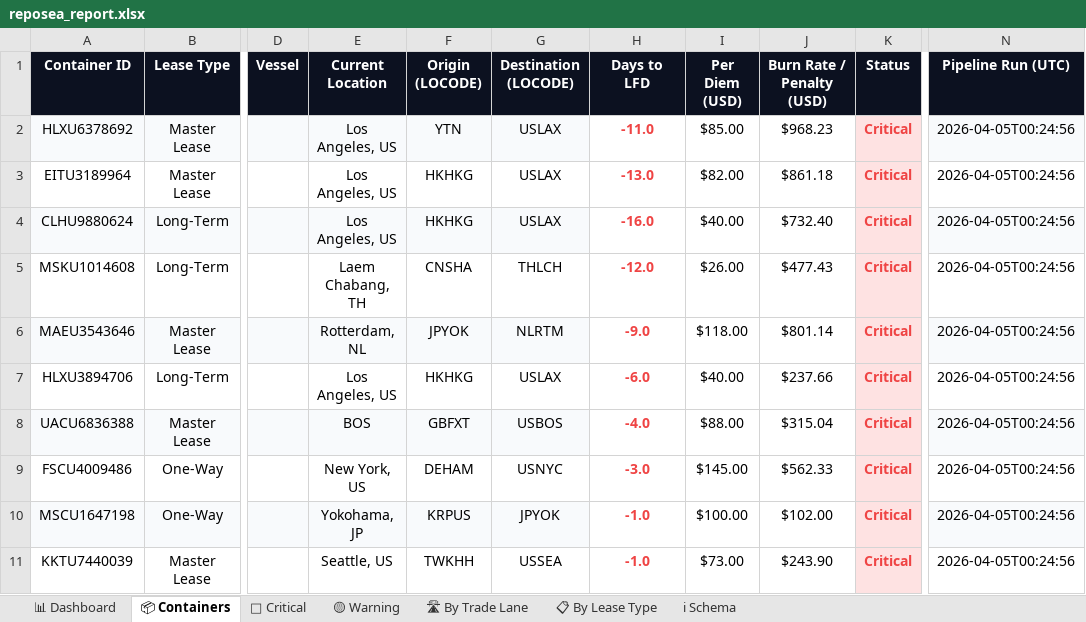
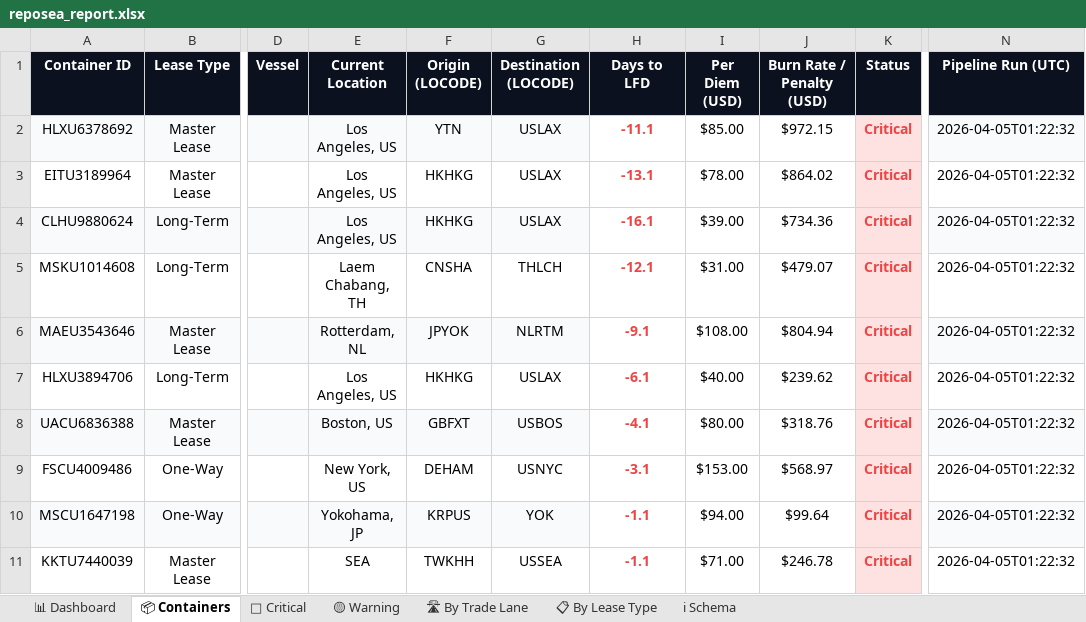
Before and after one commit to rahulmistry18/Reposea_container_optimizer, an Excel workbook: data/exports/reposea_report.xlsx, sheet 📦 Containers, drawn as a sheet; only a part is shown, gaps mark what is left out; values as stored, in another font and other column widths than the file's, no borders; table styles not drawn; the diff covers the shown part only; the diff names each change by its address in the sheet, - before the commit and + after, or states it on an @@ line.

Commit message:
chore(data): pipeline run 2026-04-04T17:22:33Z [skip ci]

```diff
--- a/data/exports/reposea_report.xlsx (sheet 📦 Containers)
+++ b/data/exports/reposea_report.xlsx (sheet 📦 Containers)
-H2 (Days to LFD): -11.0
+H2 (Days to LFD): -11.1
-J2 (Burn Rate / Penalty (USD)): $968.23
+J2 (Burn Rate / Penalty (USD)): $972.15
-N2:N11 (Pipeline Run (UTC)): 2026-04-05T00:24:56
+N2:N11 (Pipeline Run (UTC)): 2026-04-05T01:22:32
-H3 (Days to LFD): -13.0
+H3 (Days to LFD): -13.1
-I3 (Per Diem (USD)): $82.00
+I3 (Per Diem (USD)): $78.00
-J3 (Burn Rate / Penalty (USD)): $861.18
+J3 (Burn Rate / Penalty (USD)): $864.02
-H4 (Days to LFD): -16.0
+H4 (Days to LFD): -16.1
-I4 (Per Diem (USD)): $40.00
+I4 (Per Diem (USD)): $39.00
-J4 (Burn Rate / Penalty (USD)): $732.40
+J4 (Burn Rate / Penalty (USD)): $734.36
-H5 (Days to LFD): -12.0
+H5 (Days to LFD): -12.1
-I5 (Per Diem (USD)): $26.00
+I5 (Per Diem (USD)): $31.00
-J5 (Burn Rate / Penalty (USD)): $477.43
+J5 (Burn Rate / Penalty (USD)): $479.07
-H6 (Days to LFD): -9.0
+H6 (Days to LFD): -9.1
-I6 (Per Diem (USD)): $118.00
+I6 (Per Diem (USD)): $108.00
-J6 (Burn Rate / Penalty (USD)): $801.14
+J6 (Burn Rate / Penalty (USD)): $804.94
-H7 (Days to LFD): -6.0
+H7 (Days to LFD): -6.1
-J7 (Burn Rate / Penalty (USD)): $237.66
+J7 (Burn Rate / Penalty (USD)): $239.62
-E8 (Current Location): BOS
+E8 (Current Location): Boston, US
-H8 (Days to LFD): -4.0
+H8 (Days to LFD): -4.1
-I8 (Per Diem (USD)): $88.00
+I8 (Per Diem (USD)): $80.00
-J8 (Burn Rate / Penalty (USD)): $315.04
+J8 (Burn Rate / Penalty (USD)): $318.76
-H9 (Days to LFD): -3.0
+H9 (Days to LFD): -3.1
-I9 (Per Diem (USD)): $145.00
+I9 (Per Diem (USD)): $153.00
-J9 (Burn Rate / Penalty (USD)): $562.33
+J9 (Burn Rate / Penalty (USD)): $568.97
-G10 (Destination (LOCODE)): JPYOK
+G10 (Destination (LOCODE)): YOK
-H10:H11 (Days to LFD): -1.0
+H10:H11 (Days to LFD): -1.1
-I10 (Per Diem (USD)): $100.00
+I10 (Per Diem (USD)): $94.00
-J10 (Burn Rate / Penalty (USD)): $102.00
+J10 (Burn Rate / Penalty (USD)): $99.64
-E11 (Current Location): Seattle, US
+E11 (Current Location): SEA
-I11 (Per Diem (USD)): $73.00
+I11 (Per Diem (USD)): $71.00
-J11 (Burn Rate / Penalty (USD)): $243.90
+J11 (Burn Rate / Penalty (USD)): $246.78
```
Also changed, not shown: 105 edited cells elsewhere in this sheet, sheet 🔴 Critical, sheet 🟡 Warning, sheet 🛣 By Trade Lane, sheet 📊 Dashboard, sheet 📋 By Lease Type, 7 other files.
